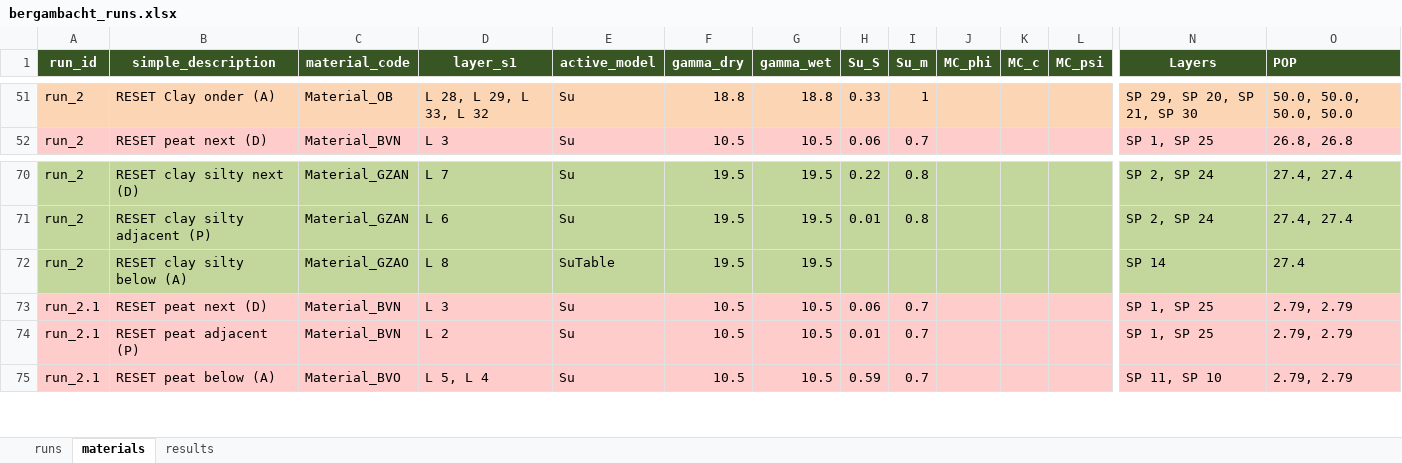
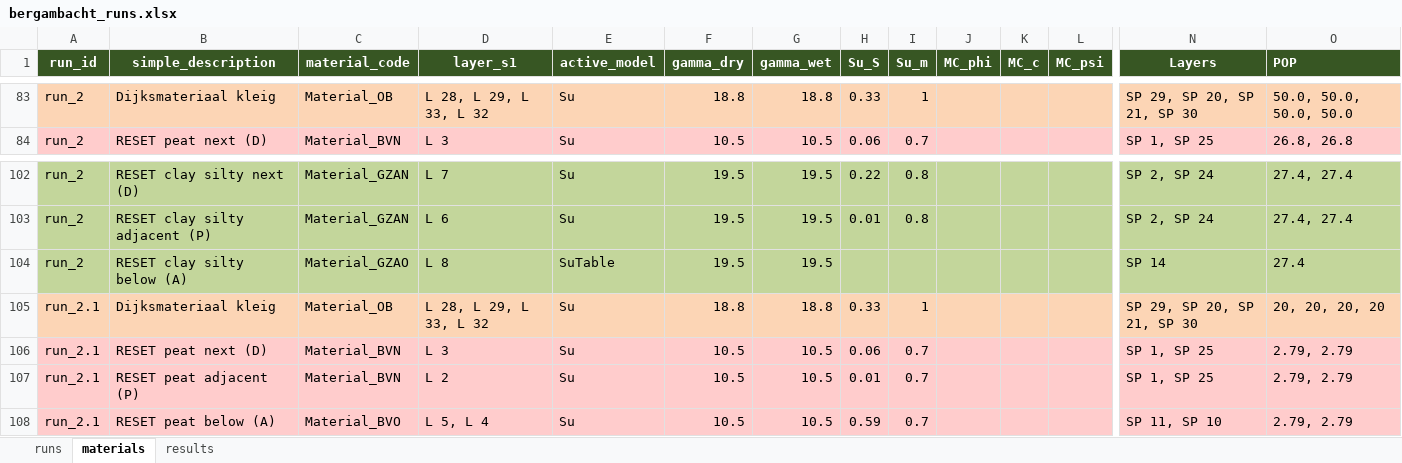
Before and after one commit to RESETDeltares/y5-2e_backanalysis, an Excel workbook: baseline_models/bergambacht_runs.xlsx, sheet materials, drawn as a sheet; only a part is shown, gaps mark what is left out; values as stored, in another font and other column widths than the file's, no borders; addresses are those after the commit; rows hold the shown columns only; the diff covers the shown part only; the diff names each change by its address in the sheet, - before the commit and + after, or states it on an @@ line.

```diff
--- a/baseline_models/bergambacht_runs.xlsx (sheet materials)
+++ b/baseline_models/bergambacht_runs.xlsx (sheet materials)
-B83 (simple_description): RESET Clay onder (A)
+B83 (simple_description): Dijksmateriaal kleig
+row 105: run_2.1 | Dijksmateriaal kleig | Material_OB | L 28, L 29, L 33, L 32 | Su | 18.8 | 18.8 | 0.33 | 1 |  |  |  | SP 29, SP 20, SP 21, SP 30 | 20, 20, 20, 20
```
Also changed, not shown: 54 added rows and 23 edited cells elsewhere in this sheet, sheet results, sheet runs, 1 other file.
